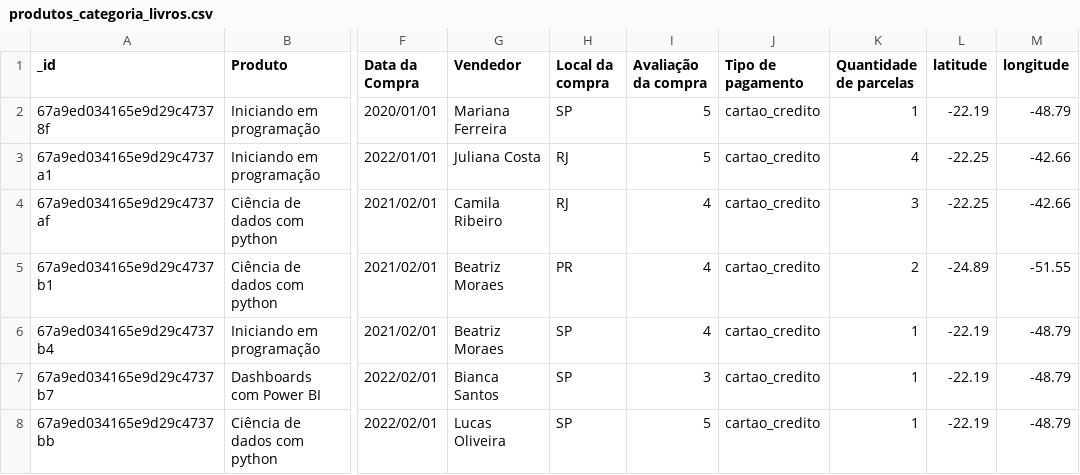
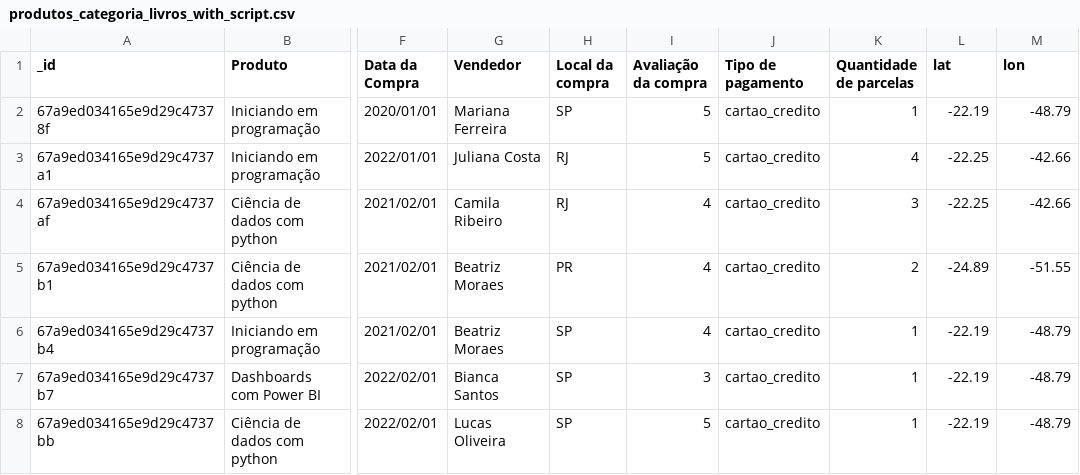
Before and after one commit to dihparaguai/alura.course.pipeline-de-dados-integrando-python-com-mongodbatlas-e-mysql, a CSV file: data/produtos_categoria_livros_with_script.csv (was data/produtos_categoria_livros.csv), drawn as a sheet; only a part is shown, gaps mark what is left out; the diff names each change by its address in the sheet, - before the commit and + after, or states it on an @@ line.

Commit message:
add a script with functions to transform and save data from MongoDB into a CSV file

```diff
--- a/data/produtos_categoria_livros.csv
+++ b/data/produtos_categoria_livros_with_script.csv
-L1: latitude
+L1: lat
-M1: longitude
+M1: lon
```
Also changed, not shown: 3 other files.
